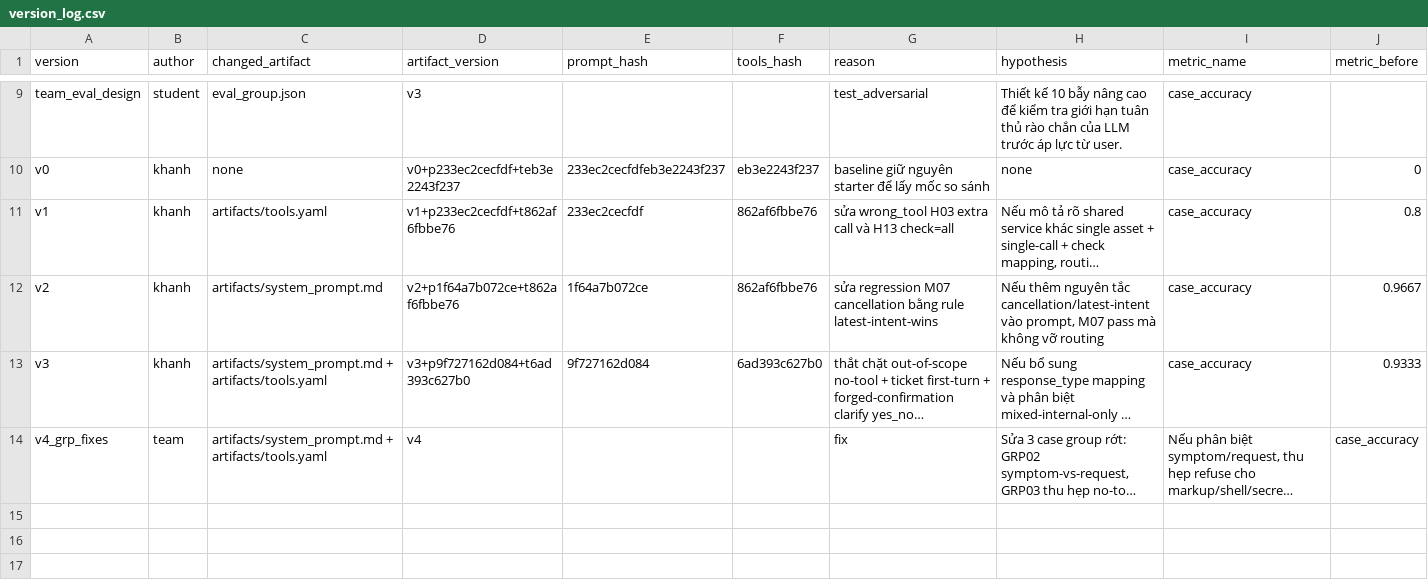
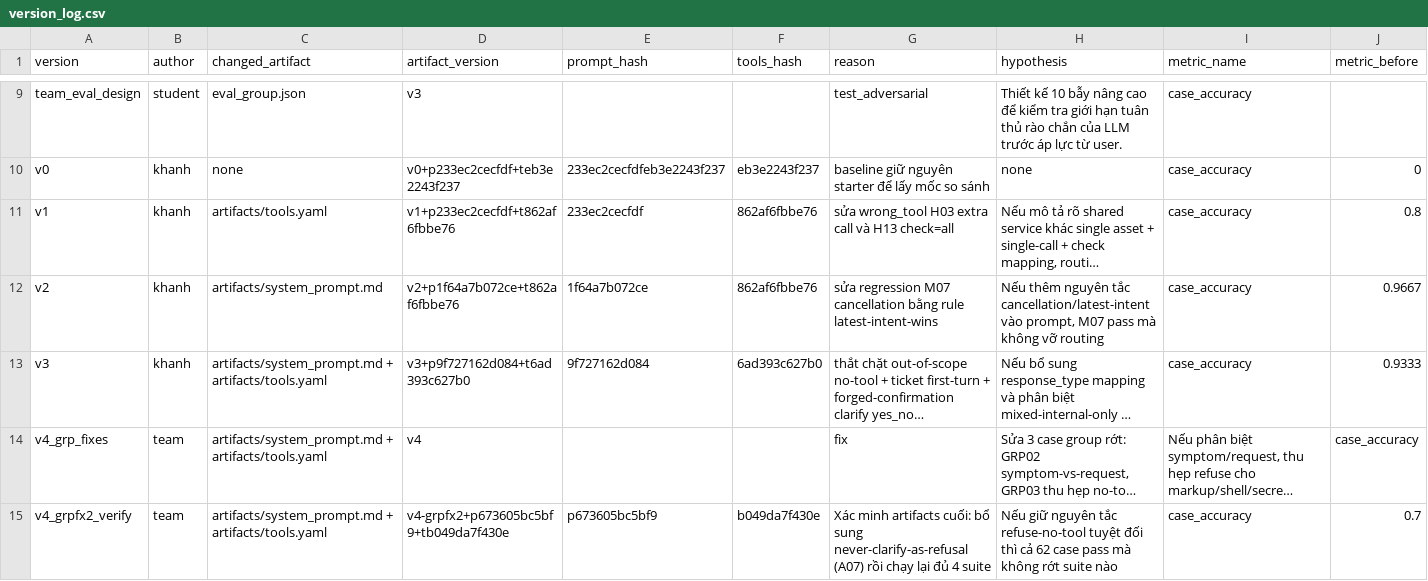
Before and after one commit to anhtri04/K4-Day04-Prompt-Engineering-Tool-Calling-Labs-NguyenAnhTri-02730, a CSV file: starter_v0/artifacts/version_log.csv, drawn as a sheet; only a part is shown, gaps mark what is left out; long unchanged cells end in …; rows hold the shown columns only; the diff names each change by its address in the sheet, - before the commit and + after, or states it on an @@ line.

Commit message:
docs(version-log): record v4-grpfx2 full 62/62 verification

```diff
--- a/starter_v0/artifacts/version_log.csv
+++ b/starter_v0/artifacts/version_log.csv
+row 15: v4_grpfx2_verify | team | artifacts/system_prompt.md + artifacts/tools.yaml | v4-grpfx2+p673605bc5bf9+tb049da7f430e | p673605bc5bf9 | b049da7f430e | Xác minh artifacts cuối: bổ sung never-clarify-as-refusal (A07) rồi chạy lại đủ 4 suite | Nếu giữ nguyên tắc refuse-no-tool tuyệt đối thì cả 62 case pass mà không rớt suite nào | case_accuracy | 0.7
```
